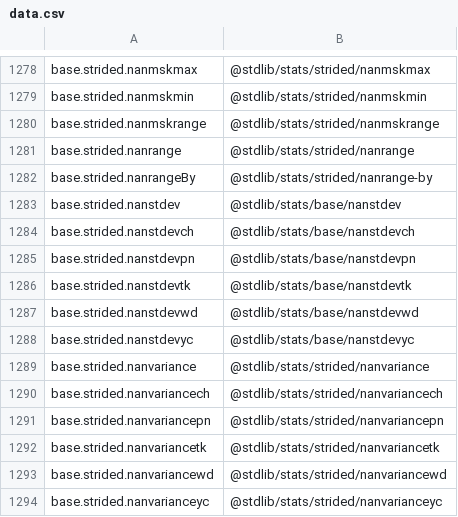
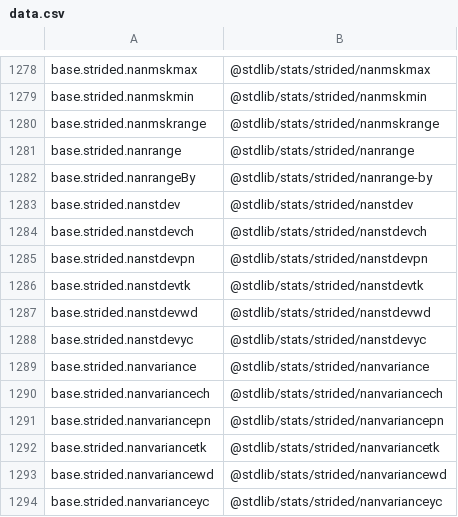
Before and after one commit to stdlib-js/namespace-alias2pkg, a CSV file: data/data.csv, drawn as a sheet; only a part is shown, gaps mark what is left out.

```diff
--- a/data/data.csv
+++ b/data/data.csv
@@ -1282,8 +1282,8 @@ base.strided.nanrange,"@stdlib/stats/strided/nanrange"
 base.strided.nanrangeBy,"@stdlib/stats/strided/nanrange-by"
-base.strided.nanstdev,"@stdlib/stats/base/nanstdev"
-base.strided.nanstdevch,"@stdlib/stats/base/nanstdevch"
-base.strided.nanstdevpn,"@stdlib/stats/base/nanstdevpn"
-base.strided.nanstdevtk,"@stdlib/stats/base/nanstdevtk"
-base.strided.nanstdevwd,"@stdlib/stats/base/nanstdevwd"
-base.strided.nanstdevyc,"@stdlib/stats/base/nanstdevyc"
+base.strided.nanstdev,"@stdlib/stats/strided/nanstdev"
+base.strided.nanstdevch,"@stdlib/stats/strided/nanstdevch"
+base.strided.nanstdevpn,"@stdlib/stats/strided/nanstdevpn"
+base.strided.nanstdevtk,"@stdlib/stats/strided/nanstdevtk"
+base.strided.nanstdevwd,"@stdlib/stats/strided/nanstdevwd"
+base.strided.nanstdevyc,"@stdlib/stats/strided/nanstdevyc"
 base.strided.nanvariance,"@stdlib/stats/strided/nanvariance"
```
Also changed, not shown: 4 other files.
